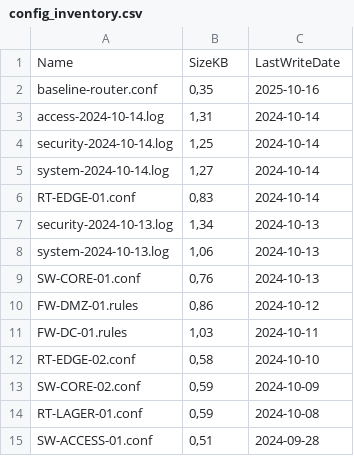
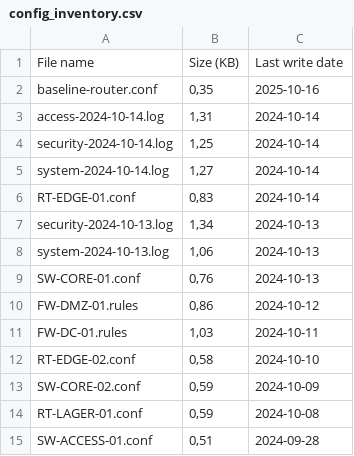
Before and after one commit to m4nino/workshop-4-scriptsprak, a CSV file: config_inventory.csv, drawn as a sheet.

```diff
--- a/config_inventory.csv
+++ b/config_inventory.csv
@@ -1,2 +1,2 @@
-"Name","SizeKB","LastWriteDate"
+"File name","Size (KB)","Last write date"
 "baseline-router.conf","0,35","2025-10-16"
```
Also changed, not shown: 2 other files.
